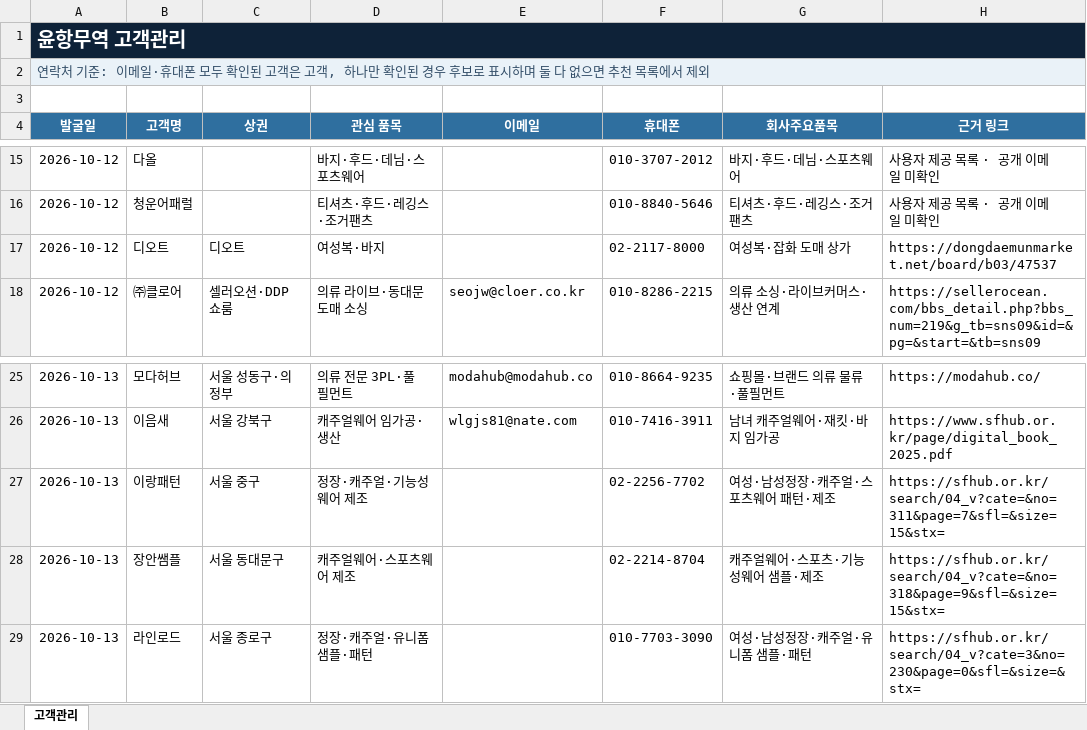
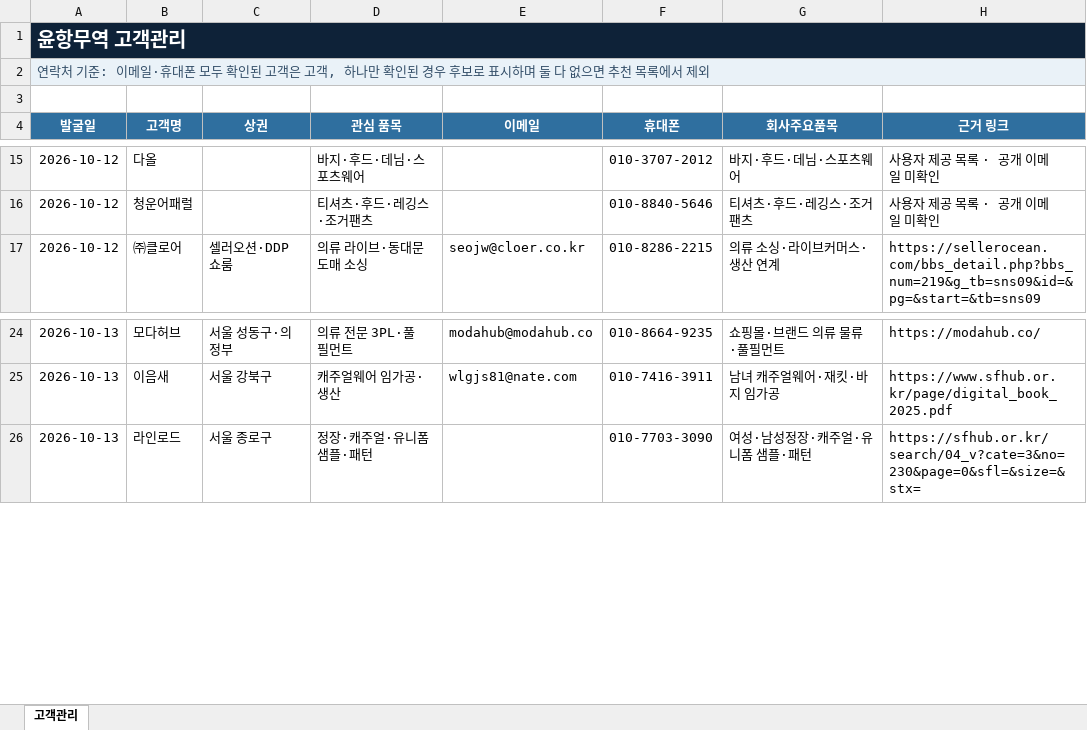
Before and after one commit to pfh327/yoonhang-trade, an Excel workbook: dist/고객관리_연락처기준.xlsx, sheet 고객관리, drawn as a sheet; only a part is shown, gaps mark what is left out; values as stored, in another font and other column widths than the file's, no borders; table styles not drawn; removed rows and columns are numbered as before the commit, all else as after; the diff covers the shown part only; the diff names each change by its address in the sheet, - before the commit and + after, or states it on an @@ line.

```diff
--- a/dist/고객관리_연락처기준.xlsx (sheet 고객관리)
+++ b/dist/고객관리_연락처기준.xlsx (sheet 고객관리)
-row 17: 2026-10-12 | 디오트 | 디오트 | 여성복·바지 |  | 02-2117-8000 | 여성복·잡화 도매 상가 | https://dongdaemunmarket.net/board/b03/47537
-row 27: 2026-10-13 | 이랑패턴 | 서울 중구 | 정장·캐주얼·기능성웨어 제조 |  | 02-2256-7702 | 여성·남성정장·캐주얼·스포츠웨어 패턴·제조 | https://sfhub.or.kr/search/04_v?cate=&no=311&page=7&sfl=&size=15&stx=
-row 28: 2026-10-13 | 장안쌤플 | 서울 동대문구 | 캐주얼웨어·스포츠웨어 제조 |  | 02-2214-8704 | 캐주얼웨어·스포츠·기능성웨어 샘플·제조 | https://sfhub.or.kr/search/04_v?cate=&no=318&page=9&sfl=&size=15&stx=
```
Also changed, not shown: 23 added rows elsewhere in this sheet, 고객관리_연락처기준.xlsx, 1 other file.
